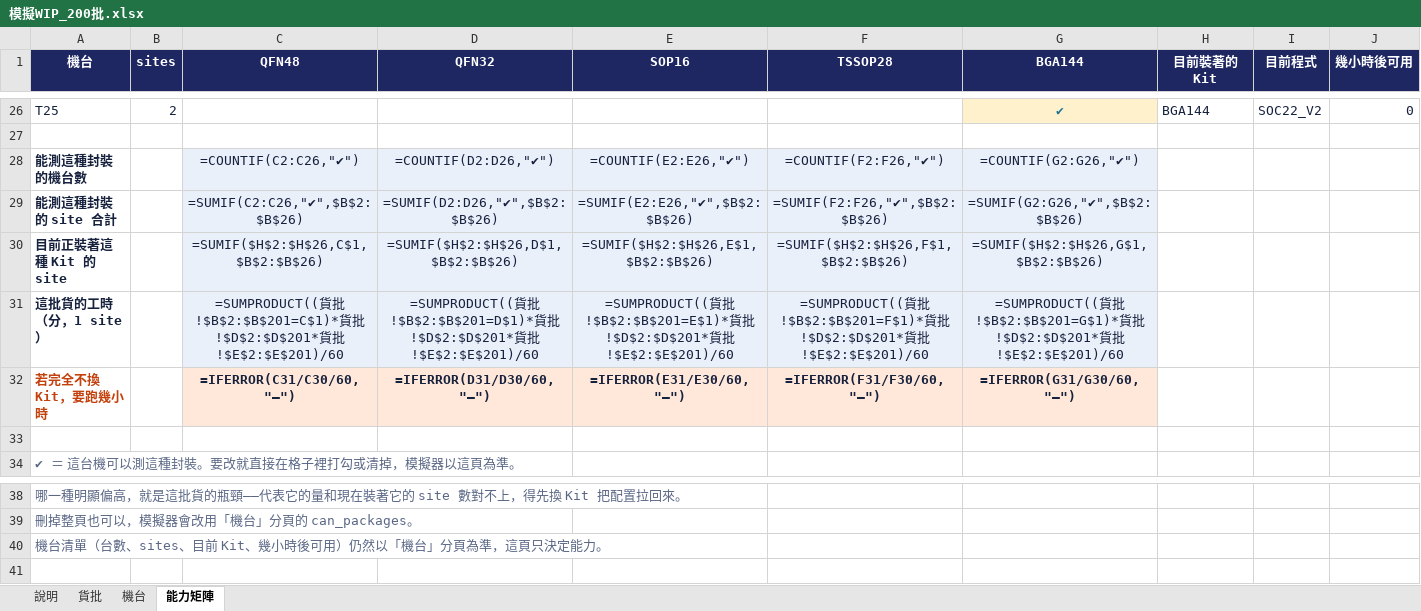
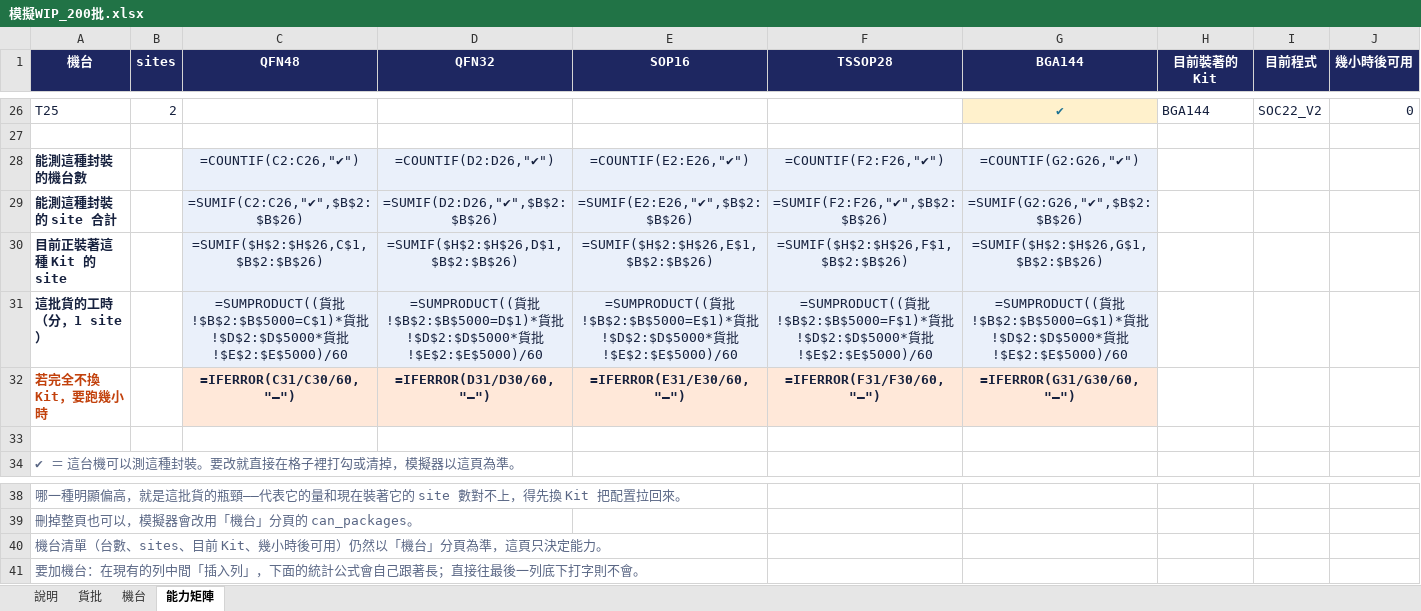
Before and after one commit to cnshow2025/my-factory, an Excel workbook: docs/模擬WIP_200批.xlsx, sheet 能力矩陣, drawn as a sheet; only a part is shown, gaps mark what is left out; values as stored, in another font and other column widths than the file's, no borders; formulas without a stored value are shown as written; the diff names each change by its address in the sheet, - before the commit and + after, or states it on an @@ line.

```diff
--- a/docs/模擬WIP_200批.xlsx (sheet 能力矩陣)
+++ b/docs/模擬WIP_200批.xlsx (sheet 能力矩陣)
-C31 (QFN48): …貨批!$B$2:$B$201=C$1)*貨批!$D$2:$D$201*貨批!$E$2:$E$201)/60
+C31 (QFN48): …貨批!$B$2:$B$5000=C$1)*貨批!$D$2:$D$5000*貨批!$E$2:$E$5000)/60
-D31 (QFN32): …貨批!$B$2:$B$201=D$1)*貨批!$D$2:$D$201*貨批!$E$2:$E$201)/60
+D31 (QFN32): …貨批!$B$2:$B$5000=D$1)*貨批!$D$2:$D$5000*貨批!$E$2:$E$5000)/60
-E31 (SOP16): …貨批!$B$2:$B$201=E$1)*貨批!$D$2:$D$201*貨批!$E$2:$E$201)/60
+E31 (SOP16): …貨批!$B$2:$B$5000=E$1)*貨批!$D$2:$D$5000*貨批!$E$2:$E$5000)/60
-F31 (TSSOP28): …貨批!$B$2:$B$201=F$1)*貨批!$D$2:$D$201*貨批!$E$2:$E$201)/60
+F31 (TSSOP28): …貨批!$B$2:$B$5000=F$1)*貨批!$D$2:$D$5000*貨批!$E$2:$E$5000)/60
-G31 (BGA144): …貨批!$B$2:$B$201=G$1)*貨批!$D$2:$D$201*貨批!$E$2:$E$201)/60
+G31 (BGA144): …貨批!$B$2:$B$5000=G$1)*貨批!$D$2:$D$5000*貨批!$E$2:$E$5000)/60
+row 41: 要加機台：在現有的列中間「插入列」，下面的統計公式會自己跟著長；直接往最後一列底下打字則不會。
```
Also changed, not shown: sheet 說明, docs/待測貨批_填寫範本.xlsx, 3 other files.
